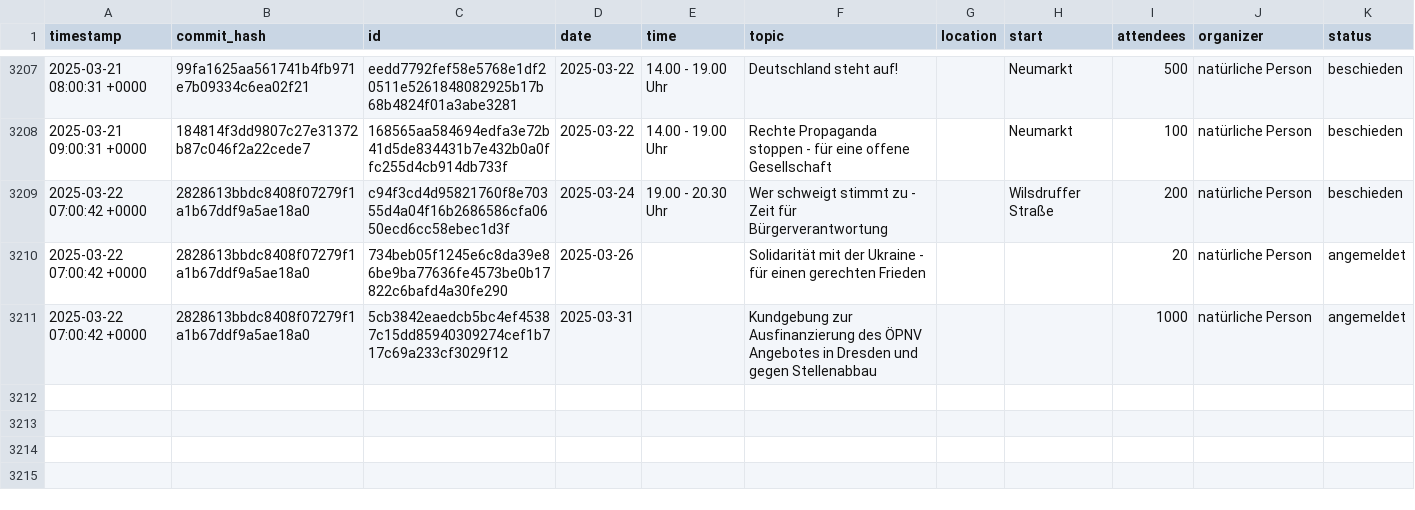
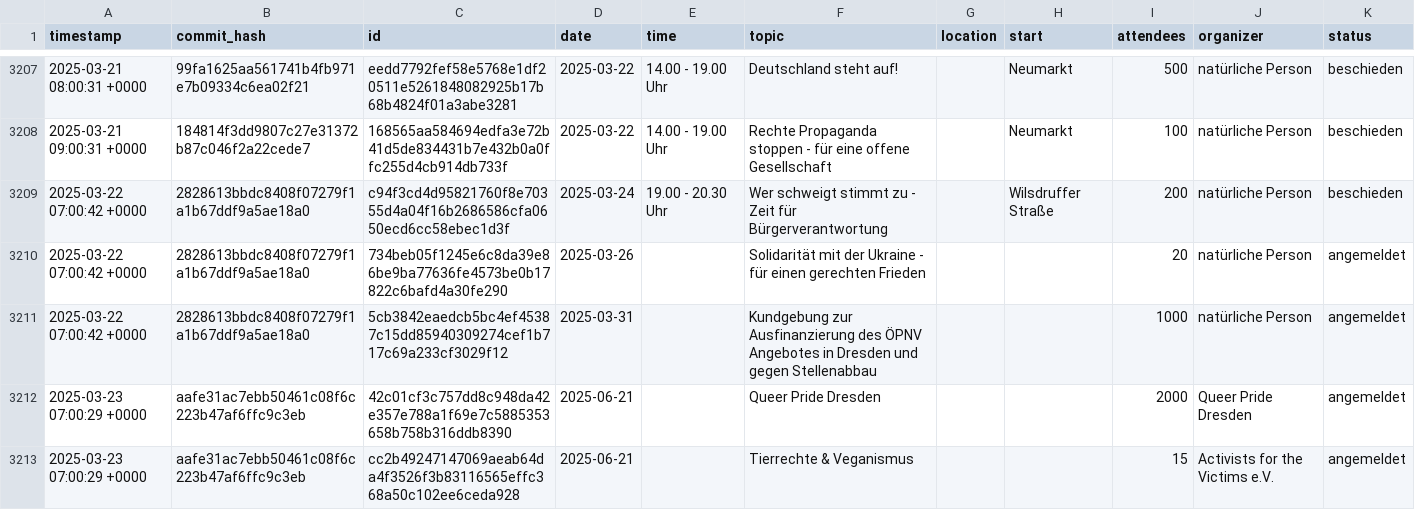
Before and after one commit to kiliankoe/versammlungen-in-dresden, a CSV file: assemblies.csv, drawn as a sheet; only a part is shown, gaps mark what is left out.

```diff
--- a/assemblies.csv
+++ b/assemblies.csv
@@ -3211 +3211,3 @@ timestamp,commit_hash,id,date,time,topic,location,start,attendees,organizer,stat
 2025-03-22 07:00:42 +0000,2828613bbdc8408f07279f1a1b67ddf9a5ae18a0,5cb3842eaedcb5bc4ef45387c15dd85940309274cef1b717c69a233cf3029f12,2025-03-31,,Kundgebung zur Ausfinanzierung des ÖPNV Angebotes in Dresden und gegen Stellenabbau,,,1000,natürliche Person,angemeldet
+2025-03-23 07:00:29 +0000,aafe31ac7ebb50461c08f6c223b47af6ffc9c3eb,42c01cf3c757dd8c948da42e357e788a1f69e7c5885353658b758b316ddb8390,2025-06-21,,Queer Pride Dresden,,,2000,Queer Pride Dresden,angemeldet
+2025-03-23 07:00:29 +0000,aafe31ac7ebb50461c08f6c223b47af6ffc9c3eb,cc2b49247147069aeab64da4f3526f3b83116565effc368a50c102ee6ceda928,2025-06-21,,Tierrechte & Veganismus,,,15,Activists for the Victims e.V.,angemeldet
```
